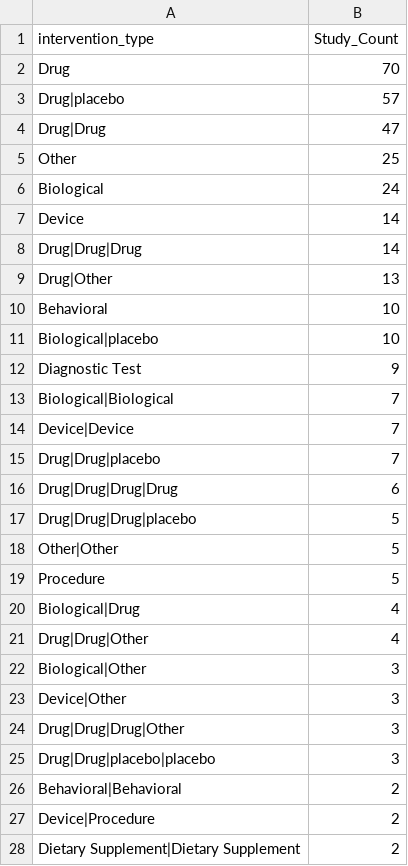
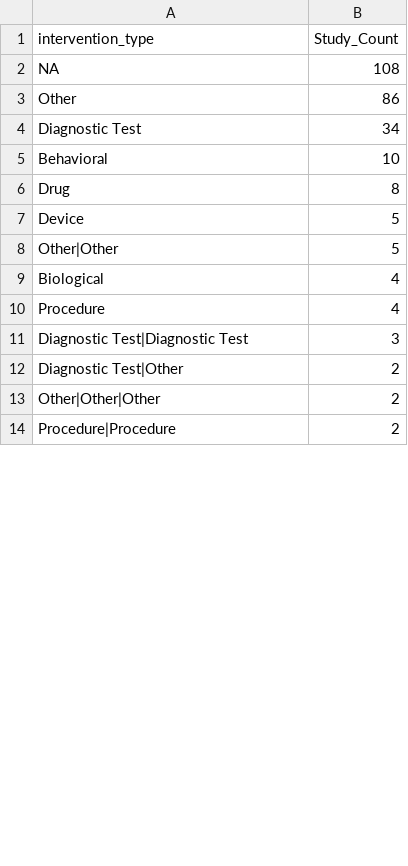
Before and after one commit to LHNCBC/r-snippets-bmi, a CSV file: regCOVID/regCovid_intervention-type_cnts_obs.csv, drawn as a sheet; only a part is shown; the diff covers the shown part only.

```diff
--- a/regCOVID/regCovid_intervention-type_cnts_obs.csv
+++ b/regCOVID/regCovid_intervention-type_cnts_obs.csv
@@ -1,28 +1,14 @@
 intervention_type,Study_Count
-Drug,70
-Drug|placebo,57
-Drug|Drug,47
-Other,25
-Biological,24
-Device,14
-Drug|Drug|Drug,14
-Drug|Other,13
+"NA",108
+Other,86
+Diagnostic Test,34
 Behavioral,10
-Biological|placebo,10
-Diagnostic Test,9
-Biological|Biological,7
-Device|Device,7
-Drug|Drug|placebo,7
-Drug|Drug|Drug|Drug,6
-Drug|Drug|Drug|placebo,5
+Drug,8
+Device,5
 Other|Other,5
-Procedure,5
-Biological|Drug,4
-Drug|Drug|Other,4
-Biological|Other,3
-Device|Other,3
-Drug|Drug|Drug|Other,3
-Drug|Drug|placebo|placebo,3
-Behavioral|Behavioral,2
-Device|Procedure,2
-Dietary Supplement|Dietary Supplement,2
+Biological,4
+Procedure,4
+Diagnostic Test|Diagnostic Test,3
+Diagnostic Test|Other,2
+Other|Other|Other,2
+Procedure|Procedure,2
```
Also changed, not shown: 1 added row, 24 removed rows and 11 edited cells elsewhere in this file, 3 other files.
